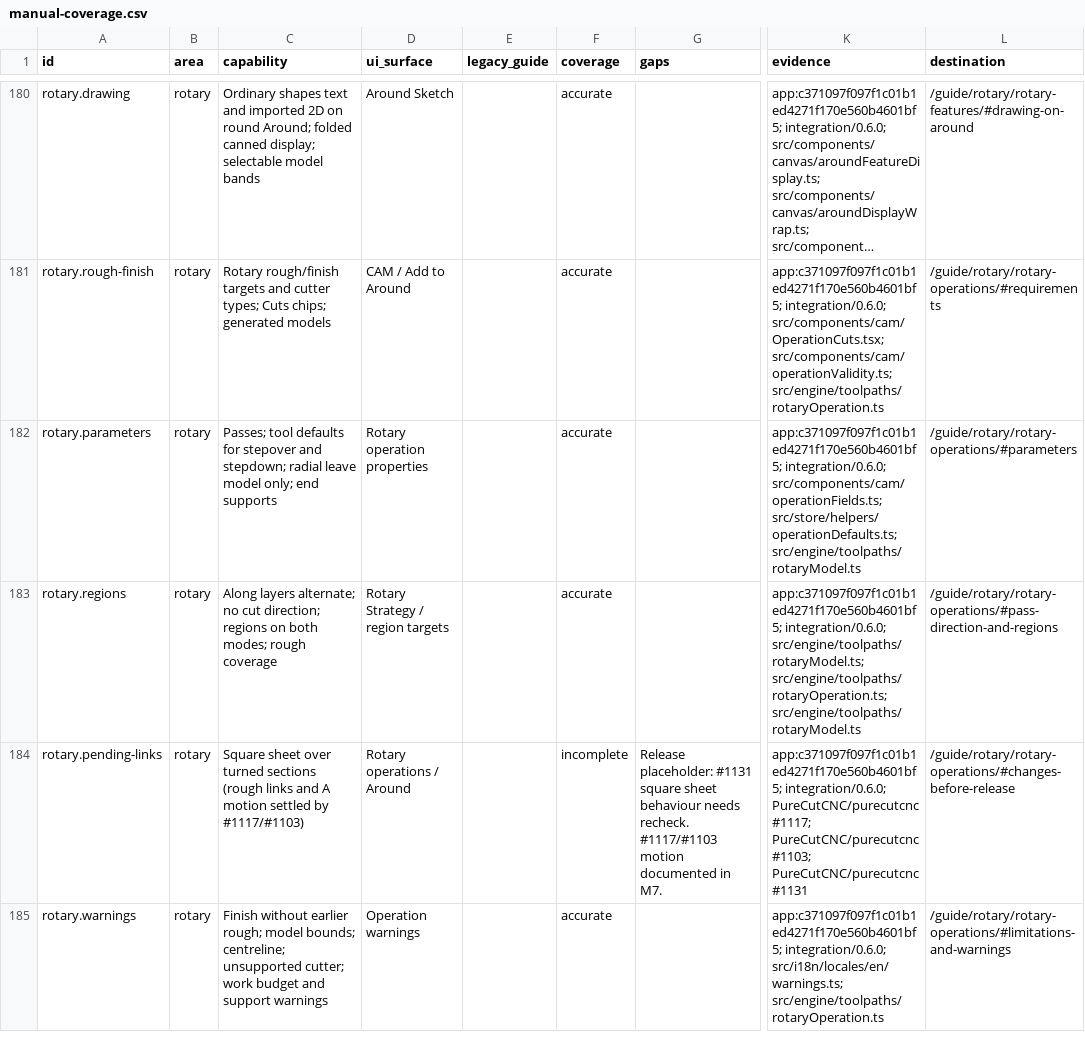
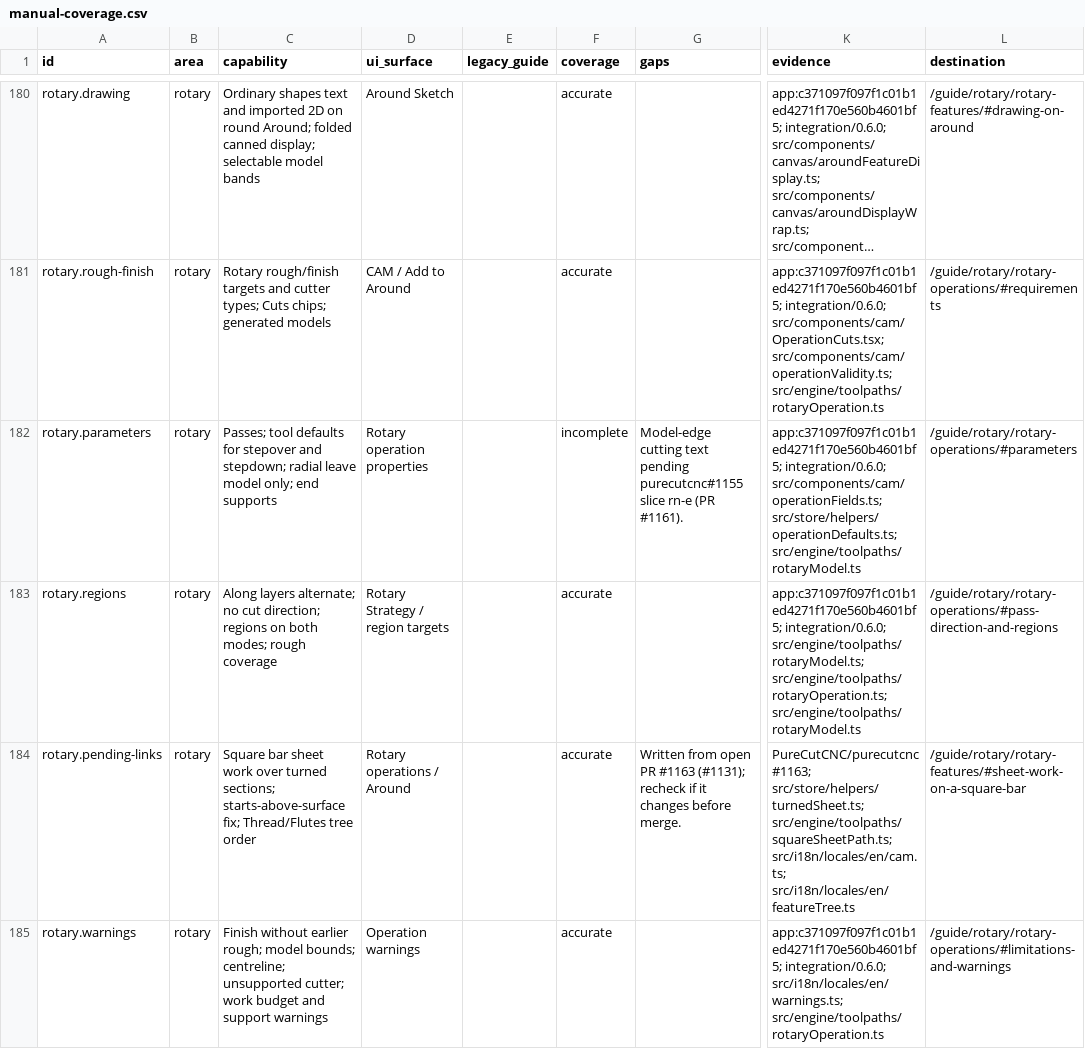
Before and after one commit to PureCutCNC/purecutcnc.github.io, a CSV file: planning/manual-coverage.csv, drawn as a sheet; only a part is shown, gaps mark what is left out; long unchanged cells end in …; the diff covers the shown part only; the diff names each change by its address in the sheet, - before the commit and + after, or states it on an @@ line.

Commit message:
docs: square bar sheet work, built-in rotary machines and model-edge cuts (#85 M8)
Documents app PR #1163 (#1131): Around sheet work on a square bar over
a section a Turn above it has made round, the turn-first reasons, the
starts-above-surface warning and Start at turn surface, and Thread/Flutes
following only Turns above them. Replaces the #1131 placeholders.

Documents app PR #1164 (#1153): six built-in rotary machines that follow
the bar, their setup notes, the mm-only rule and notice, the angle-scales
checkbox and the machine list icons.

Rewrites the rotary rough/finish end-of-model sentence for #1155 (PR
#1161), marked pending slice rn-e.

```diff
--- a/planning/manual-coverage.csv
+++ b/planning/manual-coverage.csv
-F182 (coverage): accurate
+F182 (coverage): incomplete
-G182 (gaps): (empty)
+G182 (gaps): Model-edge cutting text pending purecutcnc#1155 slice rn-e (PR #1161).
-C184 (capability): Square sheet over turned sections (rough links and A motion settled by #1117/#1103)
+C184 (capability): Square bar sheet work over turned sections; starts-above-surface fix; Thread/Flutes tree order
-F184 (coverage): incomplete
+F184 (coverage): accurate
-G184 (gaps): Release placeholder: #1131 square sheet behaviour needs recheck. #1117/#1103 motion documented in M7.
+G184 (gaps): Written from open PR #1163 (#1131); recheck if it changes before merge.
-K184 (evidence): app:c371097f097f1c01b1ed4271f170e560b4601bf5; integration/0.6.0; PureCutCNC/purecutcnc#1117; PureCutCNC/purecutcnc#1103; PureCutCNC/purecutcnc#1131
+K184 (evidence): PureCutCNC/purecutcnc#1163; src/store/helpers/turnedSheet.ts; src/engine/toolpaths/squareSheetPath.ts; src/i18n/locales/en/cam.ts; src/i18n/locales/en/featureTree.ts
-L184 (destination): /guide/rotary/rotary-operations/#changes-before-release
+L184 (destination): /guide/rotary/rotary-features/#sheet-work-on-a-square-bar
```
Also changed, not shown: 1 added row and 2 edited cells elsewhere in this file, 7 other files.
